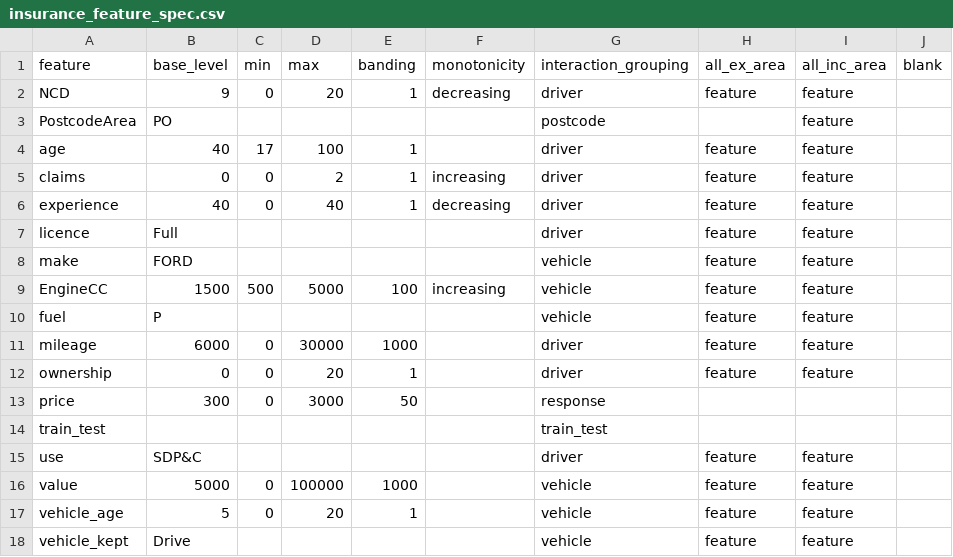
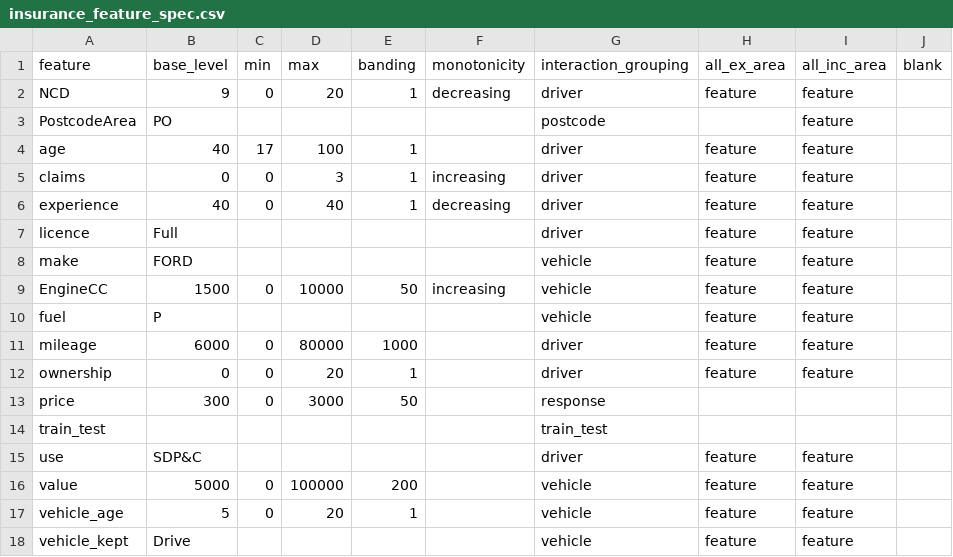
Before and after one commit to SpeckledJim2/lucidum, a CSV file: inst/insurance_feature_spec.csv, drawn as a sheet.

Commit message:
More granular banding

```diff
--- a/inst/insurance_feature_spec.csv
+++ b/inst/insurance_feature_spec.csv
@@ -4,3 +4,3 @@ PostcodeArea,PO,"","","","",postcode,"",feature,""
 age,40,17,100,1,"",driver,feature,feature,""
-claims,0,0,2,1,increasing,driver,feature,feature,""
+claims,0,0,3,1,increasing,driver,feature,feature,""
 experience,40,0,40,1,decreasing,driver,feature,feature,""
@@ -8,5 +8,5 @@ licence,Full,"","","","",driver,feature,feature,""
 make,FORD,"","","","",vehicle,feature,feature,""
-EngineCC,1500,500,5000,100,increasing,vehicle,feature,feature,
+EngineCC,1500,0,10000,50,increasing,vehicle,feature,feature,
 fuel,P,,,,,vehicle,feature,feature,
-mileage,6000,0,30000,1000,"",driver,feature,feature,""
+mileage,6000,0,80000,1000,"",driver,feature,feature,""
 ownership,0,0,20,1,"",driver,feature,feature,""
@@ -15,3 +15,3 @@ train_test,"","","","","",train_test,"","",""
 use,SDP&C,"","","","",driver,feature,feature,""
-value,5000,0,100000,1000,"",vehicle,feature,feature,""
+value,5000,0,100000,200,"",vehicle,feature,feature,""
 vehicle_age,5,0,20,1,"",vehicle,feature,feature,""
```
